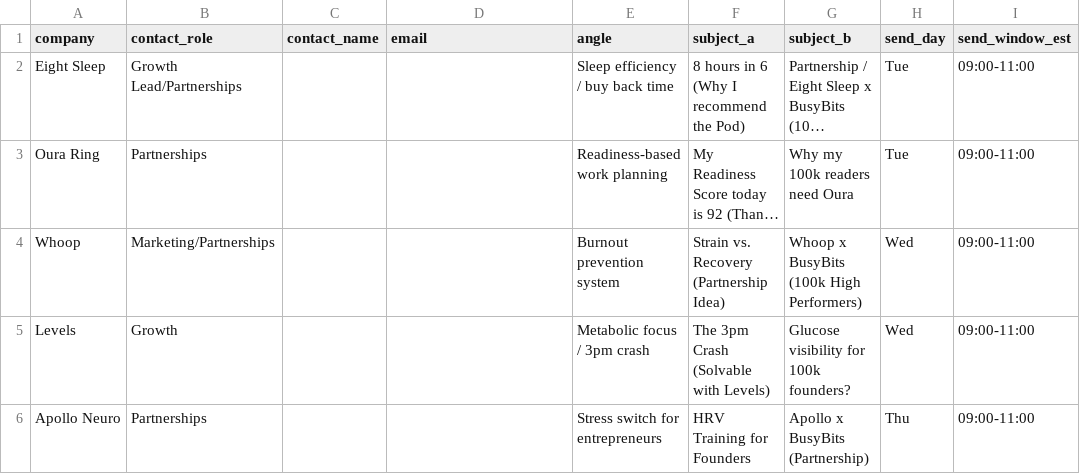
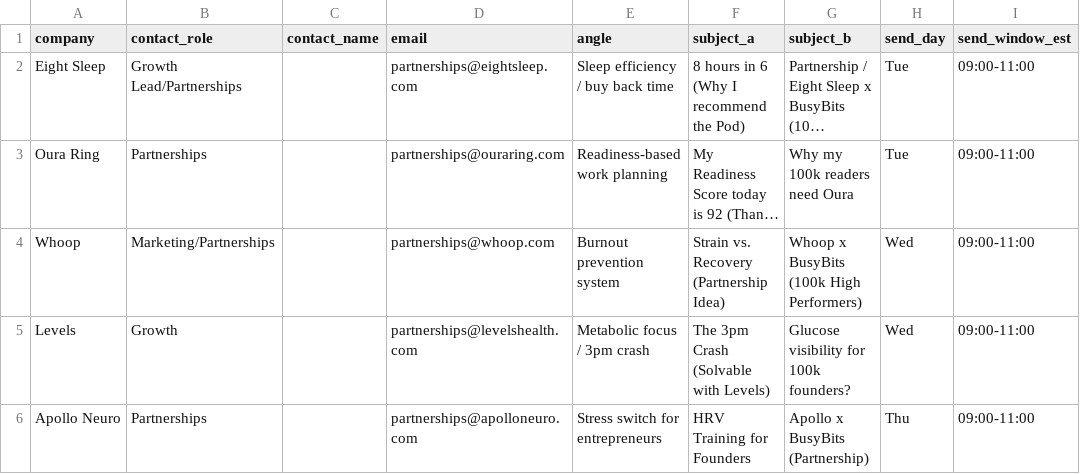
Before and after one commit to barttheai-hub/busybits-quiz-funnel, a CSV file: builds/busybits-newsletter/sponsor_outreach_week1_tracker.csv, drawn as a sheet; only a part is shown; long unchanged cells end in …; the diff names each change by its address in the sheet, - before the commit and + after, or states it on an @@ line.

```diff
--- a/builds/busybits-newsletter/sponsor_outreach_week1_tracker.csv
+++ b/builds/busybits-newsletter/sponsor_outreach_week1_tracker.csv
-D2 (email): (empty)
+D2 (email): partnerships@eightsleep.com
-D3 (email): (empty)
+D3 (email): partnerships@ouraring.com
-D4 (email): (empty)
+D4 (email): partnerships@whoop.com
-D5 (email): (empty)
+D5 (email): partnerships@levelshealth.com
-D6 (email): (empty)
+D6 (email): partnerships@apolloneuro.com
```
Also changed, not shown: builds/busybits-newsletter/sponsorship_outreach_tracker.csv, 4 other files.
